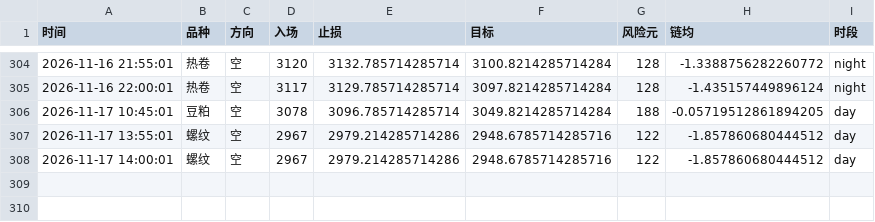
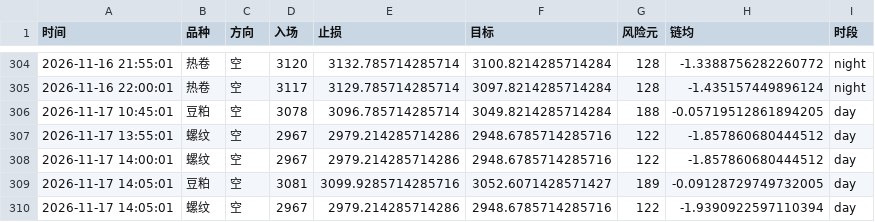
Before and after one commit to Yuffish2/futures-watcher, a CSV file: out/cf_signals.csv, drawn as a sheet; only a part is shown, gaps mark what is left out.

Commit message:
cf-signal: 2026-11-17 14:05:01

```diff
--- a/out/cf_signals.csv
+++ b/out/cf_signals.csv
@@ -308 +308,3 @@
 2026-11-17 14:00:01,螺纹,空,2967,2979.214285714286,2948.6785714285716,122,-1.857860680444512,day
+2026-11-17 14:05:01,豆粕,空,3081,3099.9285714285716,3052.6071428571427,189,-0.09128729749732005,day
+2026-11-17 14:05:01,螺纹,空,2967,2979.214285714286,2948.6785714285716,122,-1.9390922597110394,day
```
